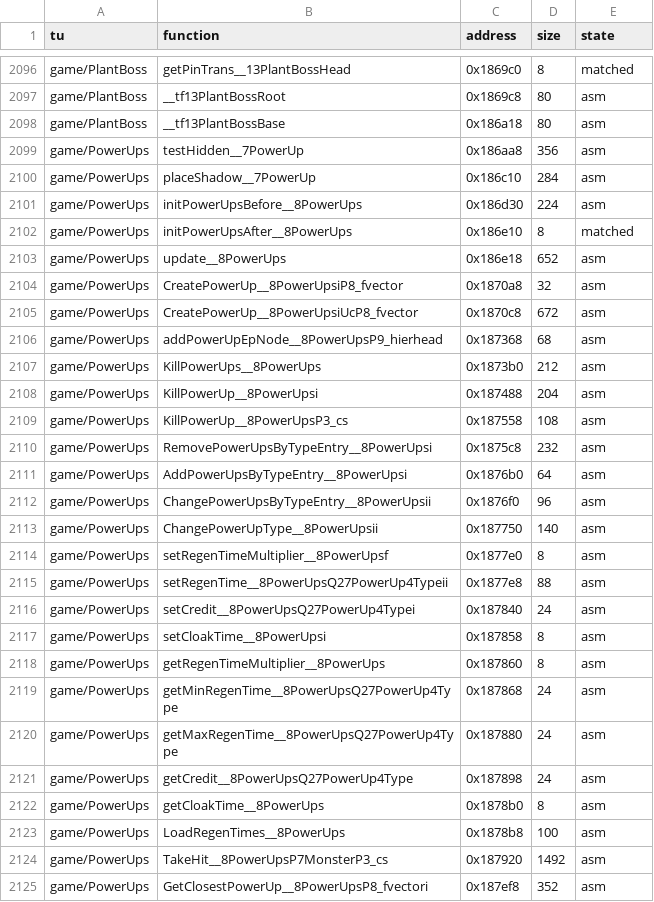
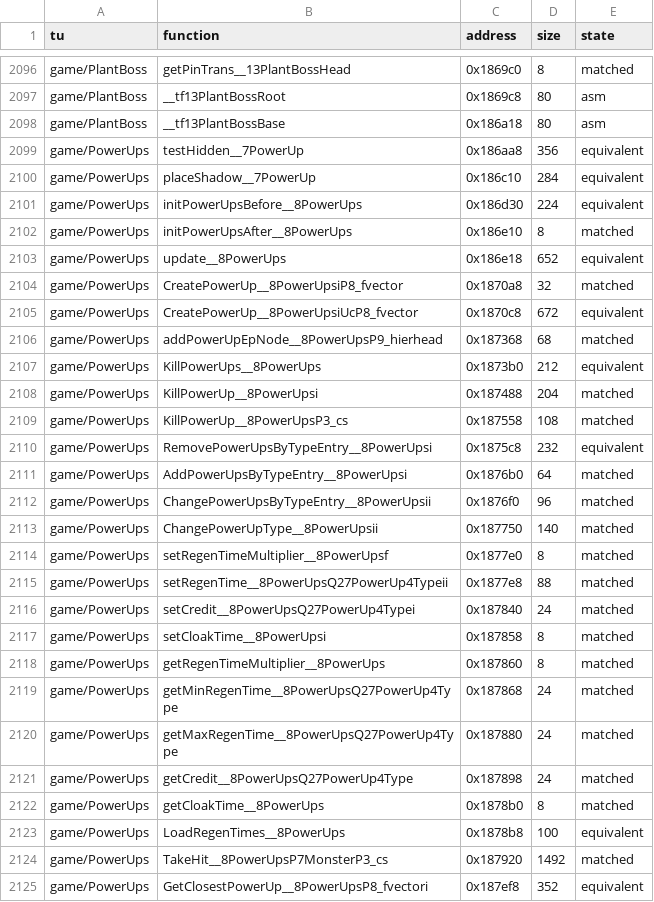
Before and after one commit to sightama/wotlane, a CSV file: config/status.csv, drawn as a sheet; only a part is shown, gaps mark what is left out; the diff covers the shown part only.

```diff
--- a/config/status.csv
+++ b/config/status.csv
@@ -2098,28 +2098,28 @@ game/PlantBoss,__tf13PlantBossRoot,0x1869c8,80,asm
 game/PlantBoss,__tf13PlantBossBase,0x186a18,80,asm
-game/PowerUps,testHidden__7PowerUp,0x186aa8,356,asm
-game/PowerUps,placeShadow__7PowerUp,0x186c10,284,asm
-game/PowerUps,initPowerUpsBefore__8PowerUps,0x186d30,224,asm
+game/PowerUps,testHidden__7PowerUp,0x186aa8,356,equivalent
+game/PowerUps,placeShadow__7PowerUp,0x186c10,284,equivalent
+game/PowerUps,initPowerUpsBefore__8PowerUps,0x186d30,224,equivalent
 game/PowerUps,initPowerUpsAfter__8PowerUps,0x186e10,8,matched
-game/PowerUps,update__8PowerUps,0x186e18,652,asm
-game/PowerUps,CreatePowerUp__8PowerUpsiP8_fvector,0x1870a8,32,asm
-game/PowerUps,CreatePowerUp__8PowerUpsiUcP8_fvector,0x1870c8,672,asm
-game/PowerUps,addPowerUpEpNode__8PowerUpsP9_hierhead,0x187368,68,asm
-game/PowerUps,KillPowerUps__8PowerUps,0x1873b0,212,asm
-game/PowerUps,KillPowerUp__8PowerUpsi,0x187488,204,asm
-game/PowerUps,KillPowerUp__8PowerUpsP3_cs,0x187558,108,asm
-game/PowerUps,RemovePowerUpsByTypeEntry__8PowerUpsi,0x1875c8,232,asm
-game/PowerUps,AddPowerUpsByTypeEntry__8PowerUpsi,0x1876b0,64,asm
-game/PowerUps,ChangePowerUpsByTypeEntry__8PowerUpsii,0x1876f0,96,asm
-game/PowerUps,ChangePowerUpType__8PowerUpsii,0x187750,140,asm
-game/PowerUps,setRegenTimeMultiplier__8PowerUpsf,0x1877e0,8,asm
-game/PowerUps,setRegenTime__8PowerUpsQ27PowerUp4Typeii,0x1877e8,88,asm
-game/PowerUps,setCredit__8PowerUpsQ27PowerUp4Typei,0x187840,24,asm
-game/PowerUps,setCloakTime__8PowerUpsi,0x187858,8,asm
-game/PowerUps,getRegenTimeMultiplier__8PowerUps,0x187860,8,asm
-game/PowerUps,getMinRegenTime__8PowerUpsQ27PowerUp4Type,0x187868,24,asm
-game/PowerUps,getMaxRegenTime__8PowerUpsQ27PowerUp4Type,0x187880,24,asm
-game/PowerUps,getCredit__8PowerUpsQ27PowerUp4Type,0x187898,24,asm
-game/PowerUps,getCloakTime__8PowerUps,0x1878b0,8,asm
-game/PowerUps,LoadRegenTimes__8PowerUps,0x1878b8,100,asm
-game/PowerUps,TakeHit__8PowerUpsP7MonsterP3_cs,0x187920,1492,asm
-game/PowerUps,GetClosestPowerUp__8PowerUpsP8_fvectori,0x187ef8,352,asm
+game/PowerUps,update__8PowerUps,0x186e18,652,equivalent
+game/PowerUps,CreatePowerUp__8PowerUpsiP8_fvector,0x1870a8,32,matched
+game/PowerUps,CreatePowerUp__8PowerUpsiUcP8_fvector,0x1870c8,672,equivalent
+game/PowerUps,addPowerUpEpNode__8PowerUpsP9_hierhead,0x187368,68,matched
+game/PowerUps,KillPowerUps__8PowerUps,0x1873b0,212,equivalent
+game/PowerUps,KillPowerUp__8PowerUpsi,0x187488,204,matched
+game/PowerUps,KillPowerUp__8PowerUpsP3_cs,0x187558,108,matched
+game/PowerUps,RemovePowerUpsByTypeEntry__8PowerUpsi,0x1875c8,232,equivalent
+game/PowerUps,AddPowerUpsByTypeEntry__8PowerUpsi,0x1876b0,64,matched
+game/PowerUps,ChangePowerUpsByTypeEntry__8PowerUpsii,0x1876f0,96,matched
+game/PowerUps,ChangePowerUpType__8PowerUpsii,0x187750,140,matched
+game/PowerUps,setRegenTimeMultiplier__8PowerUpsf,0x1877e0,8,matched
+game/PowerUps,setRegenTime__8PowerUpsQ27PowerUp4Typeii,0x1877e8,88,matched
+game/PowerUps,setCredit__8PowerUpsQ27PowerUp4Typei,0x187840,24,matched
+game/PowerUps,setCloakTime__8PowerUpsi,0x187858,8,matched
+game/PowerUps,getRegenTimeMultiplier__8PowerUps,0x187860,8,matched
+game/PowerUps,getMinRegenTime__8PowerUpsQ27PowerUp4Type,0x187868,24,matched
+game/PowerUps,getMaxRegenTime__8PowerUpsQ27PowerUp4Type,0x187880,24,matched
+game/PowerUps,getCredit__8PowerUpsQ27PowerUp4Type,0x187898,24,matched
+game/PowerUps,getCloakTime__8PowerUps,0x1878b0,8,matched
+game/PowerUps,LoadRegenTimes__8PowerUps,0x1878b8,100,equivalent
+game/PowerUps,TakeHit__8PowerUpsP7MonsterP3_cs,0x187920,1492,matched
+game/PowerUps,GetClosestPowerUp__8PowerUpsP8_fvectori,0x187ef8,352,equivalent
```
Also changed, not shown: 30 edited cells elsewhere in this file, 2 other files.
